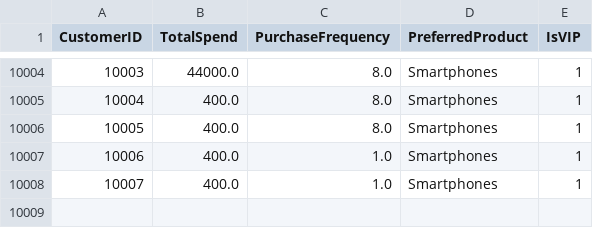
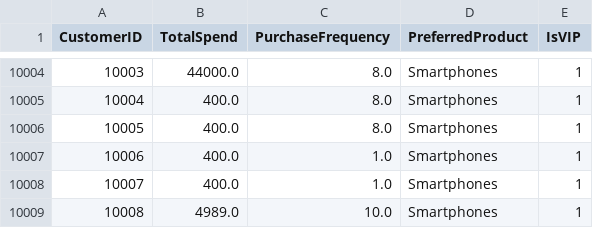
Before and after one commit to MridulGandhi874/supermarket, a CSV file: datasets/customer_behavior_vip.csv, drawn as a sheet; only a part is shown, gaps mark what is left out.

```diff
--- a/datasets/customer_behavior_vip.csv
+++ b/datasets/customer_behavior_vip.csv
@@ -10008 +10008,2 @@ CustomerID,TotalSpend,PurchaseFrequency,PreferredProduct,IsVIP
 10007,400.0,1.0,Smartphones,1
+10008,4989.0,10.0,Smartphones,1
```
Also changed, not shown: 3 other files.
